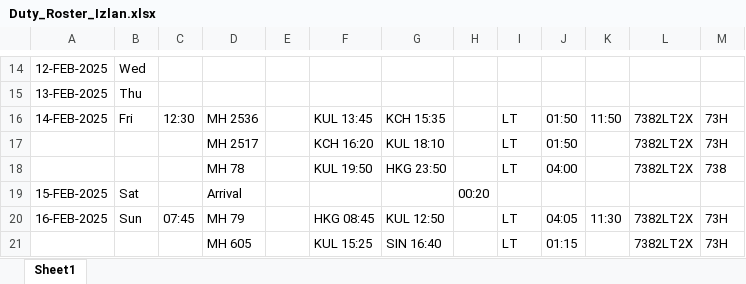
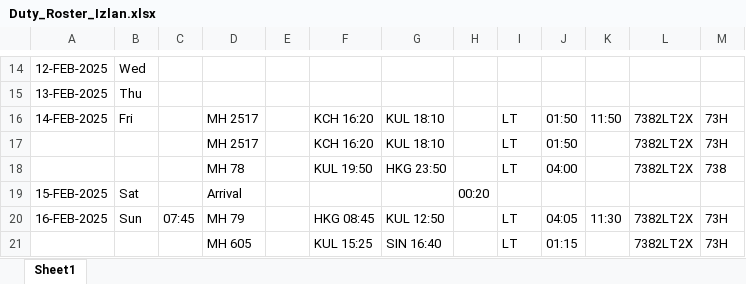
Before and after one commit to Gneba360/Roster, an Excel workbook: Duty_Roster_Izlan.xlsx, sheet Sheet1, drawn as a sheet; only a part is shown, gaps mark what is left out; values as stored, in another font and other column widths than the file's, no borders; the diff names each change by its address in the sheet, - before the commit and + after, or states it on an @@ line.

Commit message:
Updated roster

```diff
--- a/Duty_Roster_Izlan.xlsx (sheet Sheet1)
+++ b/Duty_Roster_Izlan.xlsx (sheet Sheet1)
-C16: 12:30
+C16: (empty)
-D16: MH 2536
+D16: MH 2517
-F16: KUL 13:45
+F16: KCH 16:20
-G16: KCH 15:35
+G16: KUL 18:10
```
